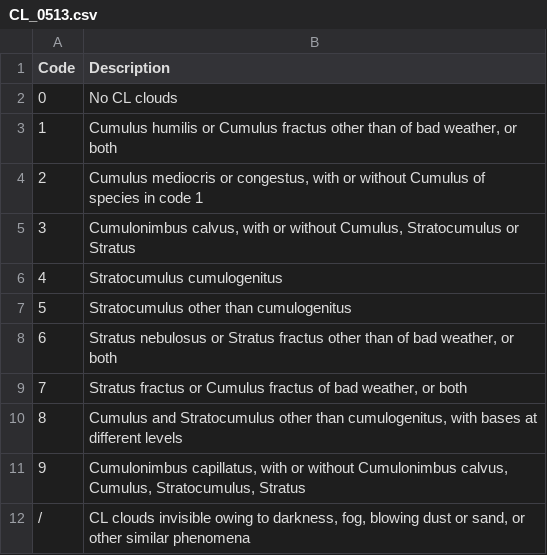
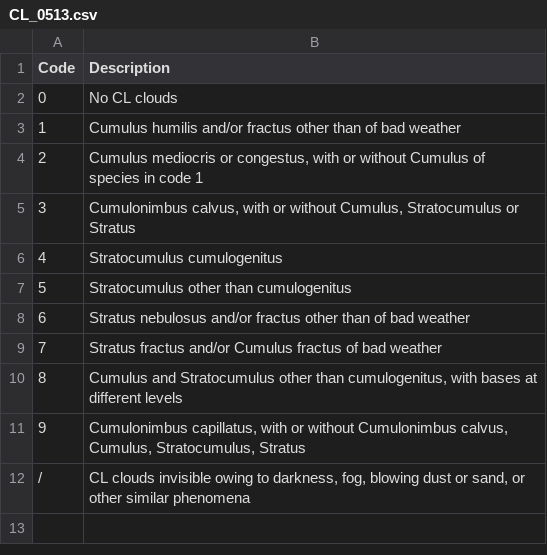
Before and after one commit to luciodaou/fm35_decoder, a CSV file: src/fm35_decoder_luciodaou/table_codes/CL_0513.csv (was src/fm35_decoder/table_codes/CL_0513.csv), drawn as a sheet.

```diff
--- a/src/fm35_decoder/table_codes/CL_0513.csv
+++ b/src/fm35_decoder_luciodaou/table_codes/CL_0513.csv
@@ -2,3 +2,3 @@ Code,Description
 0,"No CL clouds"
-1,"Cumulus humilis or Cumulus fractus other than of bad weather, or both"
+1,"Cumulus humilis and/or fractus other than of bad weather"
 2,"Cumulus mediocris or congestus, with or without Cumulus of species in code 1"
@@ -7,4 +7,4 @@ Code,Description
 5,"Stratocumulus other than cumulogenitus"
-6,"Stratus nebulosus or Stratus fractus other than of bad weather, or both"
-7,"Stratus fractus or Cumulus fractus of bad weather, or both"
+6,"Stratus nebulosus and/or fractus other than of bad weather"
+7,"Stratus fractus and/or Cumulus fractus of bad weather"
 8,"Cumulus and Stratocumulus other than cumulogenitus, with bases at different levels"
```
Also changed, not shown: src/fm35_decoder_luciodaou/table_codes/h_1600.csv, 26 other files.
